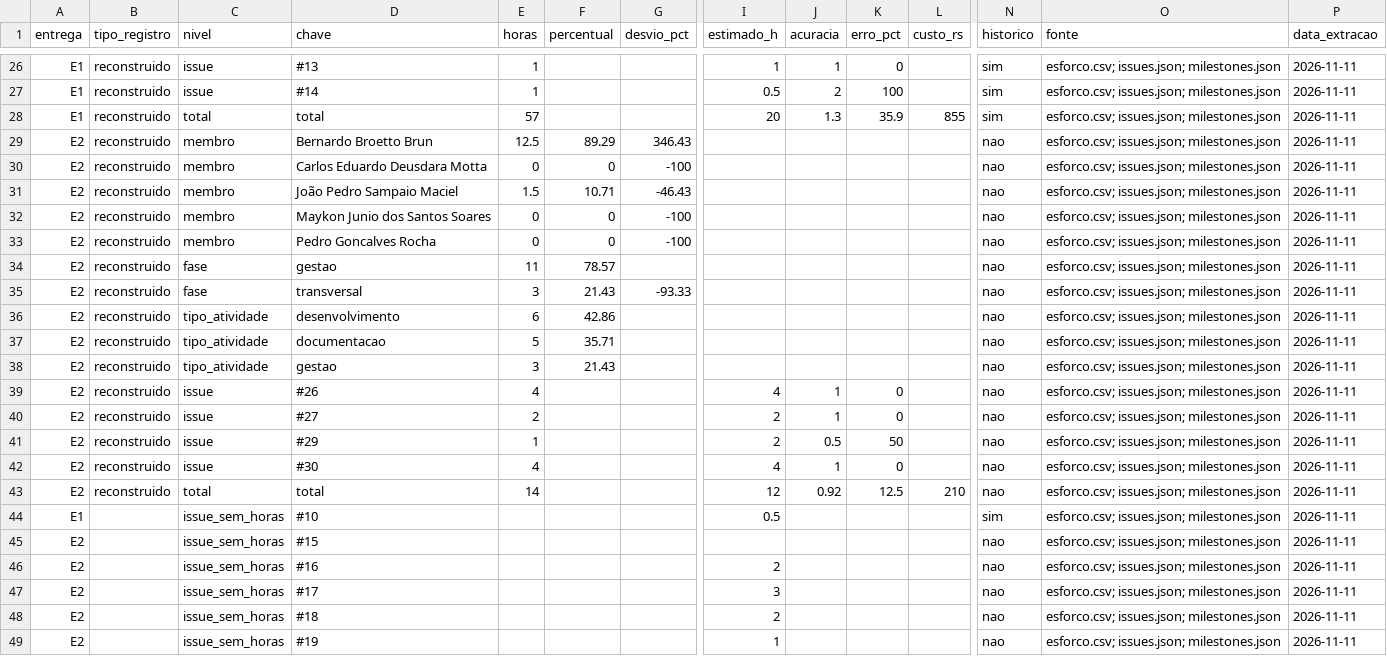
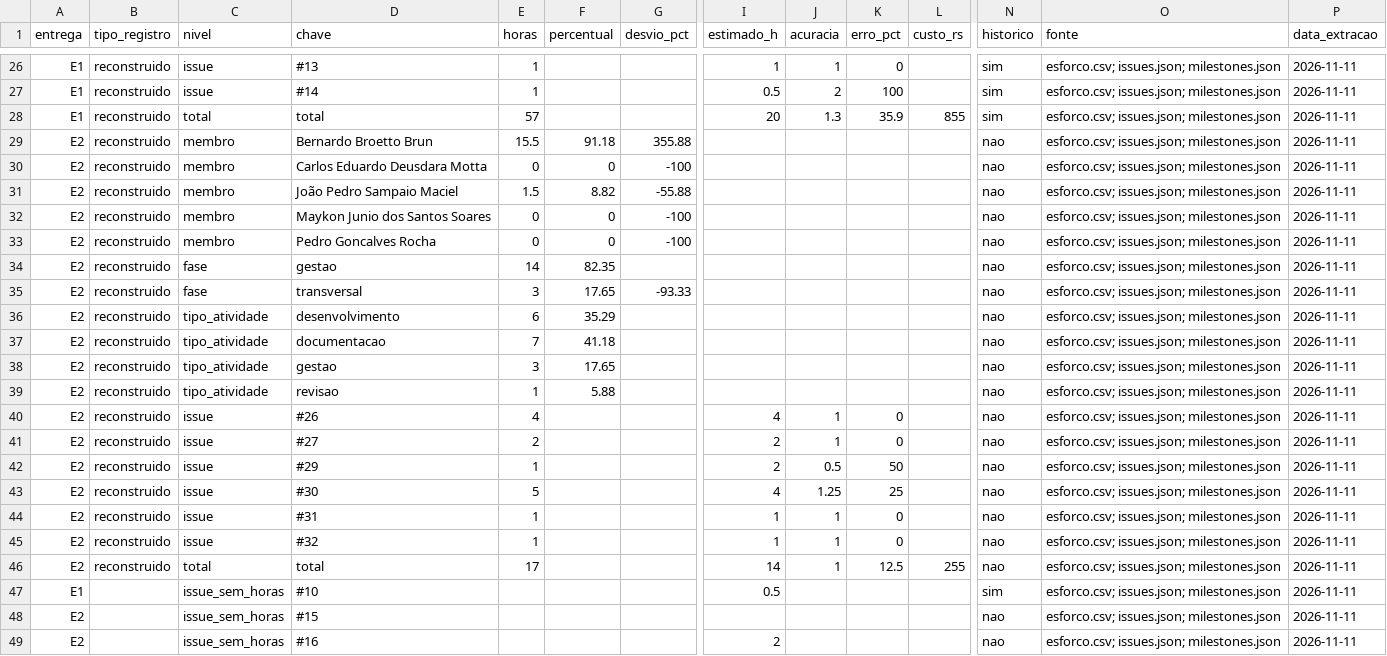
Before and after one commit to FCTE-Qualidade-de-Software-1/2026-2_T01_MARLYN_WESCOFF, a CSV file: metricas/dados/consolidados/esforco_consolidado.csv, drawn as a sheet; only a part is shown, gaps mark what is left out; the shorter side is filled out with more unchanged rows; addresses are those after the commit; rows hold the shown columns only; the diff names each change by its address in the sheet, - before the commit and + after, or states it on an @@ line.

```diff
--- a/metricas/dados/consolidados/esforco_consolidado.csv
+++ b/metricas/dados/consolidados/esforco_consolidado.csv
-E29 (horas): 12.5
+E29 (horas): 15.5
-F29 (percentual): 89.29
+F29 (percentual): 91.18
-G29 (desvio_pct): 346.43
+G29 (desvio_pct): 355.88
-F31 (percentual): 10.71
+F31 (percentual): 8.82
-G31 (desvio_pct): -46.43
+G31 (desvio_pct): -55.88
-E34 (horas): 11
+E34 (horas): 14
-F34 (percentual): 78.57
+F34 (percentual): 82.35
-F35 (percentual): 21.43
+F35 (percentual): 17.65
-F36 (percentual): 42.86
+F36 (percentual): 35.29
-E37 (horas): 5
+E37 (horas): 7
-F37 (percentual): 35.71
+F37 (percentual): 41.18
-F38 (percentual): 21.43
+F38 (percentual): 17.65
+row 39: E2 | reconstruido | tipo_atividade | revisao | 1 | 5.88 |  |  |  |  |  | nao | esforco.csv; issues.json; milestones.json | 2026-11-11
+row 43: E2 | reconstruido | issue | #30 | 5 |  |  | 4 | 1.25 | 25 |  | nao | esforco.csv; issues.json; milestones.json | 2026-11-11
-D44 (chave): #30
+D44 (chave): #31
-E44 (horas): 4
+E44 (horas): 1
-I44 (estimado_h): 4
+I44 (estimado_h): 1
+row 45: E2 | reconstruido | issue | #32 | 1 |  |  | 1 | 1 | 0 |  | nao | esforco.csv; issues.json; milestones.json | 2026-11-11
-E46 (horas): 14
+E46 (horas): 17
-I46 (estimado_h): 12
+I46 (estimado_h): 14
-J46 (acuracia): 0.92
+J46 (acuracia): 1
-L46 (custo_rs): 210
+L46 (custo_rs): 255
```
Also changed, not shown: metricas/dados/brutos/esforco.csv, metricas/dados/consolidados/contribuicao.csv, 46 other files.
